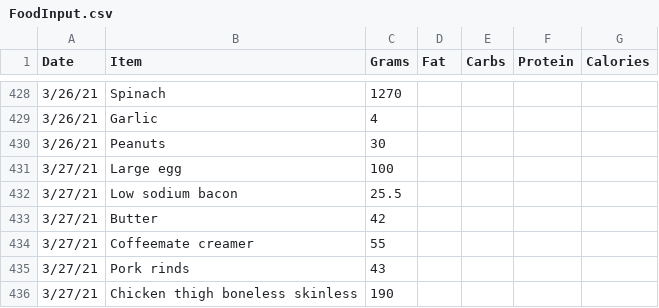
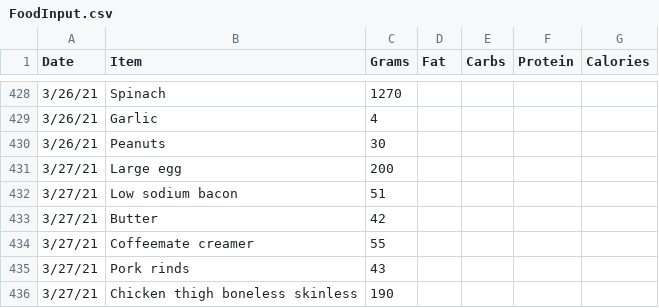
Before and after one commit to tbcombs/Food, a CSV file: FoodInput.csv, drawn as a sheet; only a part is shown, gaps mark what is left out.

Commit message:
Update FoodInput.csv

```diff
--- a/FoodInput.csv
+++ b/FoodInput.csv
@@ -430,4 +430,4 @@ Date,Item,Grams,Fat,Carbs,Protein,Calories
 3/26/21,Peanuts,30,,,,
-3/27/21,Large egg,100,,,,
-3/27/21,Low sodium bacon,25.5,,,,
+3/27/21,Large egg,200,,,,
+3/27/21,Low sodium bacon,51,,,,
 3/27/21,Butter,42,,,,
```
